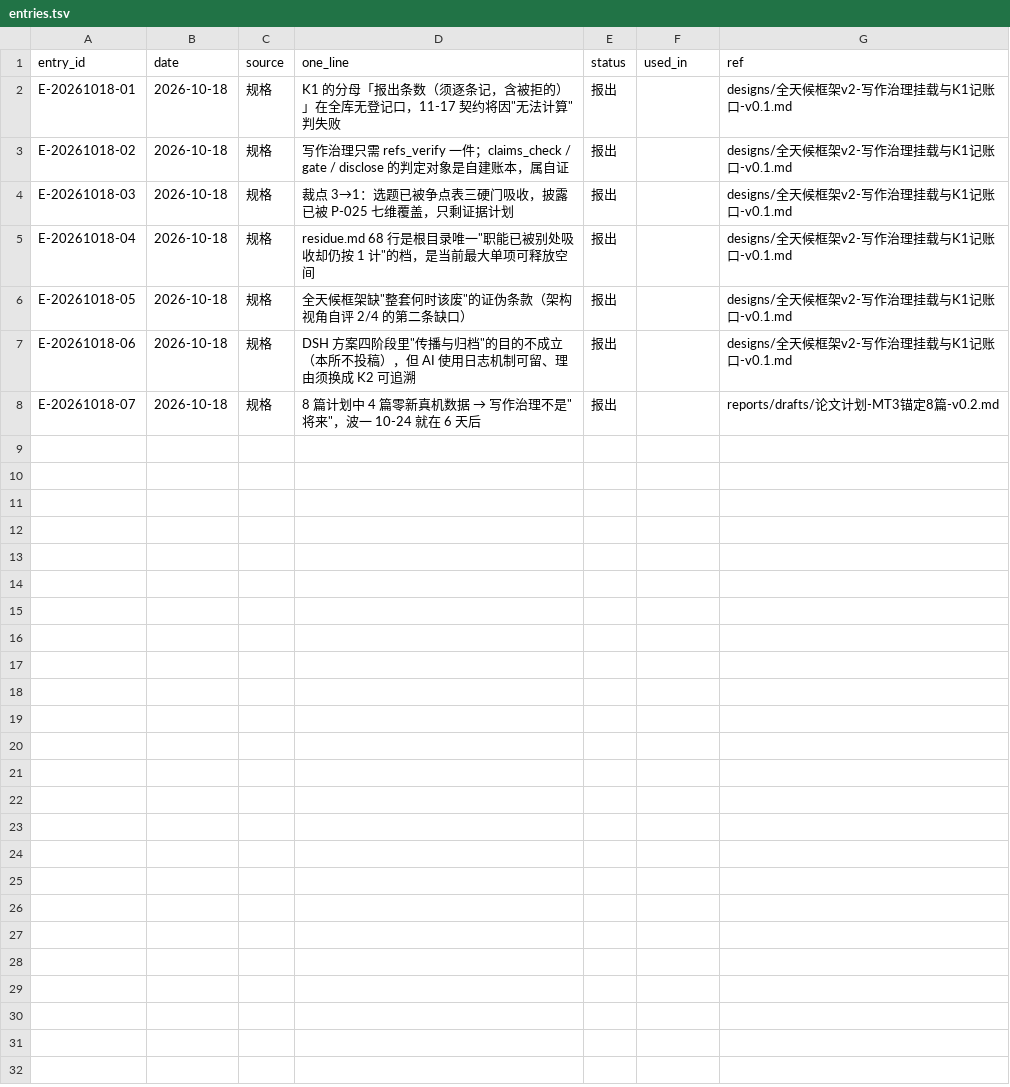
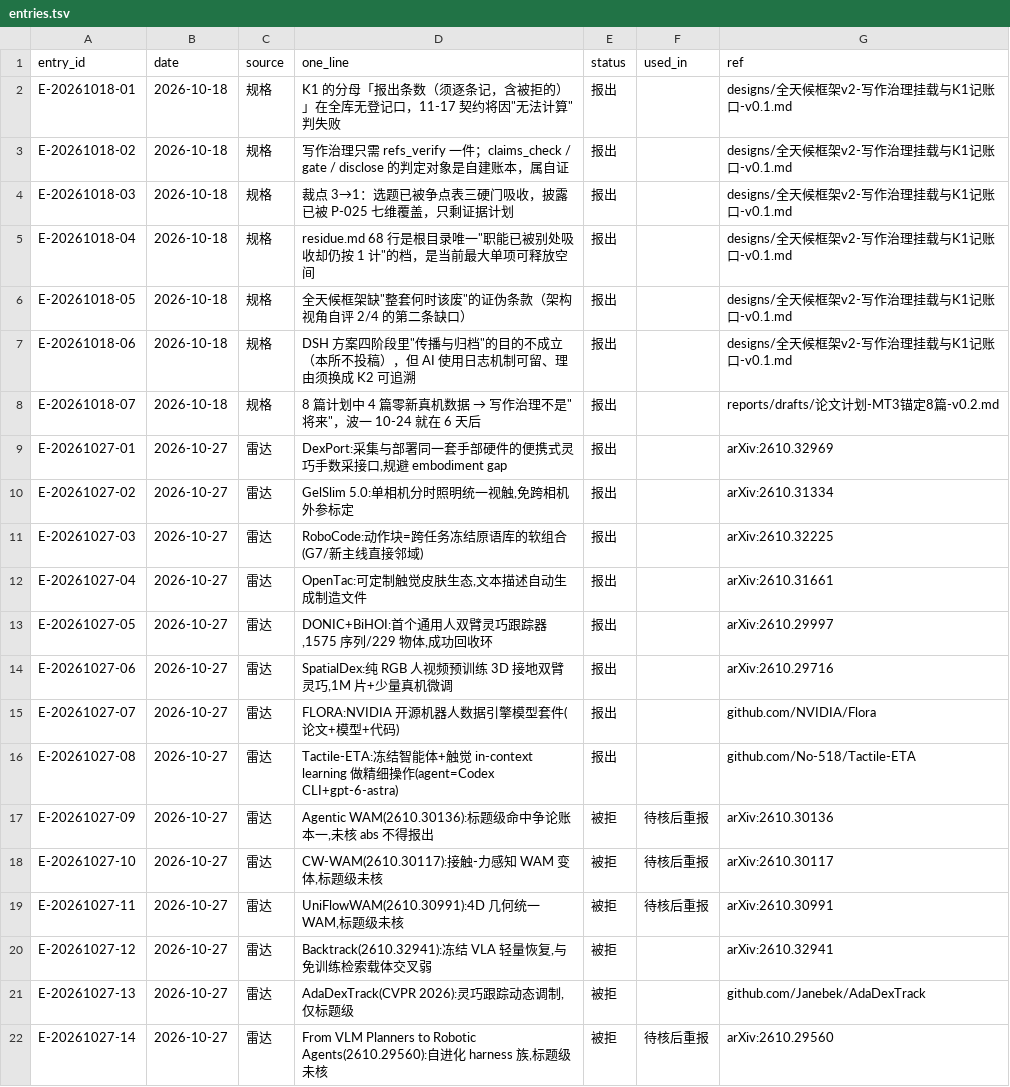
Before and after one commit to splendone/dexter, a TSV file: journal/entries.tsv, drawn as a sheet; the diff names each change by its address in the sheet, - before the commit and + after, or states it on an @@ line.

```diff
--- a/journal/entries.tsv
+++ b/journal/entries.tsv
+row 9: E-20261027-01 | 2026-10-27 | 雷达 | DexPort:采集与部署同一套手部硬件的便携式灵巧手数采接口,规避 embodiment gap | 报出 |  | arXiv:2610.32969
+row 10: E-20261027-02 | 2026-10-27 | 雷达 | GelSlim 5.0:单相机分时照明统一视触,免跨相机外参标定 | 报出 |  | arXiv:2610.31334
+row 11: E-20261027-03 | 2026-10-27 | 雷达 | RoboCode:动作块=跨任务冻结原语库的软组合(G7/新主线直接邻域) | 报出 |  | arXiv:2610.32225
+row 12: E-20261027-04 | 2026-10-27 | 雷达 | OpenTac:可定制触觉皮肤生态,文本描述自动生成制造文件 | 报出 |  | arXiv:2610.31661
+row 13: E-20261027-05 | 2026-10-27 | 雷达 | DONIC+BiHOI:首个通用人双臂灵巧跟踪器,1575 序列/229 物体,成功回收环 | 报出 |  | arXiv:2610.29997
+row 14: E-20261027-06 | 2026-10-27 | 雷达 | SpatialDex:纯 RGB 人视频预训练 3D 接地双臂灵巧,1M 片+少量真机微调 | 报出 |  | arXiv:2610.29716
+row 15: E-20261027-07 | 2026-10-27 | 雷达 | FLORA:NVIDIA 开源机器人数据引擎模型套件(论文+模型+代码) | 报出 |  | github.com/NVIDIA/Flora
+row 16: E-20261027-08 | 2026-10-27 | 雷达 | Tactile-ETA:冻结智能体+触觉 in-context learning 做精细操作(agent=Codex CLI+gpt-6-astra) | 报出 |  | github.com/No-518/Tactile-ETA
+row 17: E-20261027-09 | 2026-10-27 | 雷达 | Agentic WAM(2610.30136):标题级命中争论账本一,未核 abs 不得报出 | 被拒 | 待核后重报 | arXiv:2610.30136
+row 18: E-20261027-10 | 2026-10-27 | 雷达 | CW-WAM(2610.30117):接触-力感知 WAM 变体,标题级未核 | 被拒 | 待核后重报 | arXiv:2610.30117
+row 19: E-20261027-11 | 2026-10-27 | 雷达 | UniFlowWAM(2610.30991):4D 几何统一 WAM,标题级未核 | 被拒 | 待核后重报 | arXiv:2610.30991
+row 20: E-20261027-12 | 2026-10-27 | 雷达 | Backtrack(2610.32941):冻结 VLA 轻量恢复,与免训练检索载体交叉弱 | 被拒 |  | arXiv:2610.32941
+row 21: E-20261027-13 | 2026-10-27 | 雷达 | AdaDexTrack(CVPR 2026):灵巧跟踪动态调制,仅标题级 | 被拒 |  | github.com/Janebek/AdaDexTrack
+row 22: E-20261027-14 | 2026-10-27 | 雷达 | From VLM Planners to Robotic Agents(2610.29560):自进化 harness 族,标题级未核 | 被拒 | 待核后重报 | arXiv:2610.29560
```
Also changed, not shown: 5 other files.
